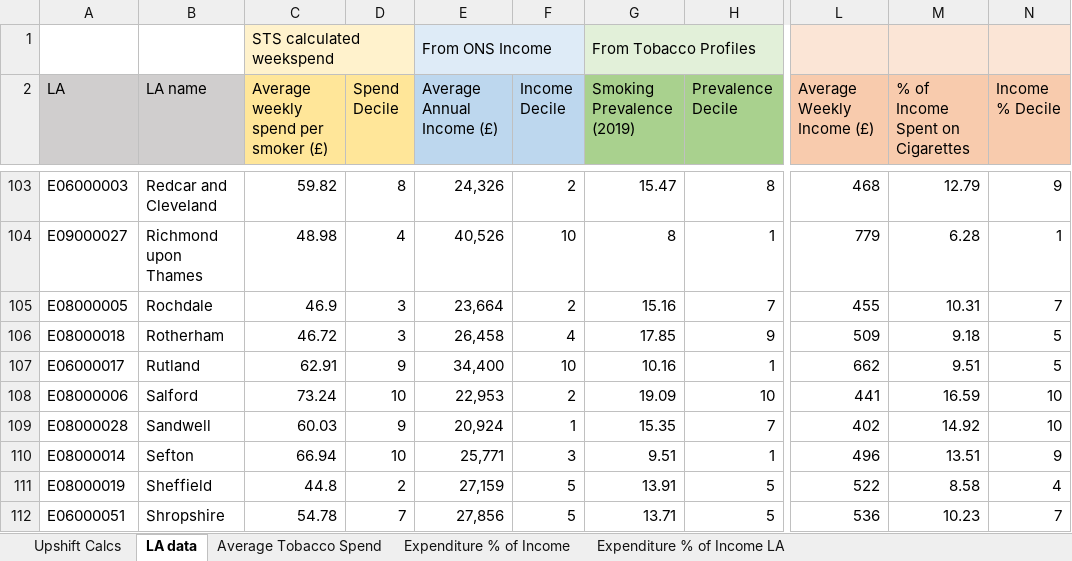
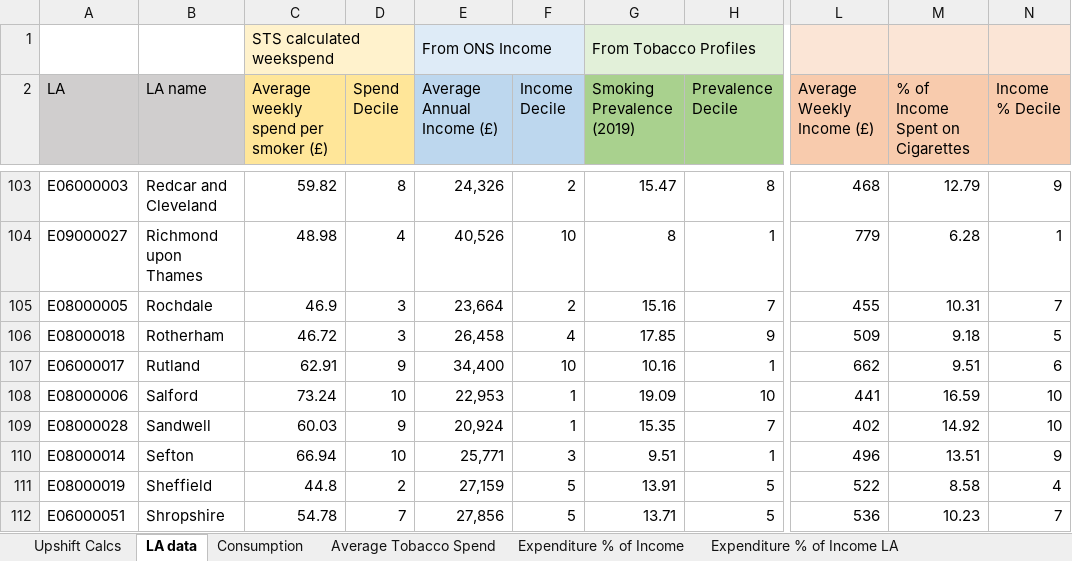
Before and after one commit to STAPM/smoke-free-dividend, an Excel workbook: output/summary_table_4.xlsx, sheet LA data, drawn as a sheet; only a part is shown, gaps mark what is left out; values as stored, in another font and other column widths than the file's, no borders; the diff covers the shown part only; the diff names each change by its address in the sheet, - before the commit and + after, or states it on an @@ line.

```diff
--- a/output/summary_table_4.xlsx (sheet LA data)
+++ b/output/summary_table_4.xlsx (sheet LA data)
+sheet tab: Consumption
-N107 (Income % Decile): 5
+N107 (Income % Decile): 6
-F108 (Income Decile): 2
+F108 (Income Decile): 1
```
Also changed, not shown: 18 edited cells elsewhere in this sheet, sheet Expenditure % of Income, output/summary_table_1.xlsx, output/summary_table_2.xlsx, 2 other files.
